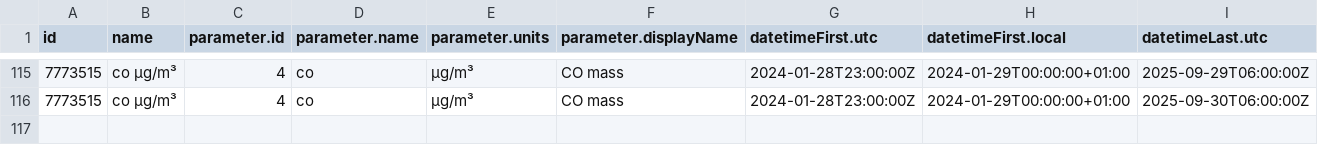
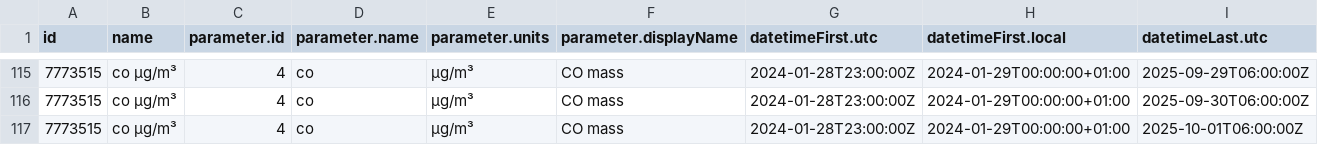
Before and after one commit to vncgabriel/practica08-airquality, a CSV file: data/air_data.csv, drawn as a sheet; only a part is shown, gaps mark what is left out; rows hold the shown columns only; the diff names each change by its address in the sheet, - before the commit and + after, or states it on an @@ line.

Commit message:
Updating Data

```diff
--- a/data/air_data.csv
+++ b/data/air_data.csv
+row 117: 7773515 | co µg/m³ | 4 | co | µg/m³ | CO mass | 2024-01-28T23:00:00Z | 2024-01-29T00:00:00+01:00 | 2025-10-01T06:00:00Z
```
